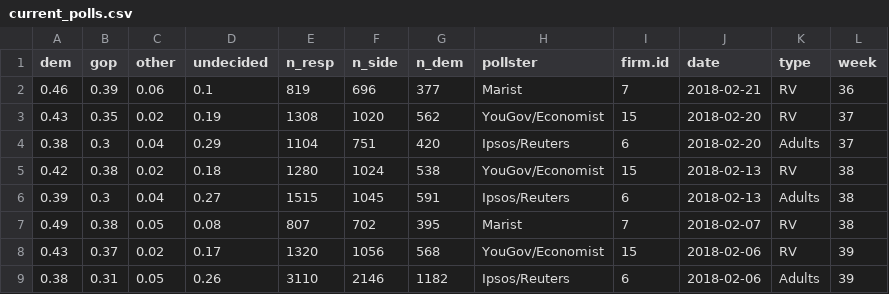
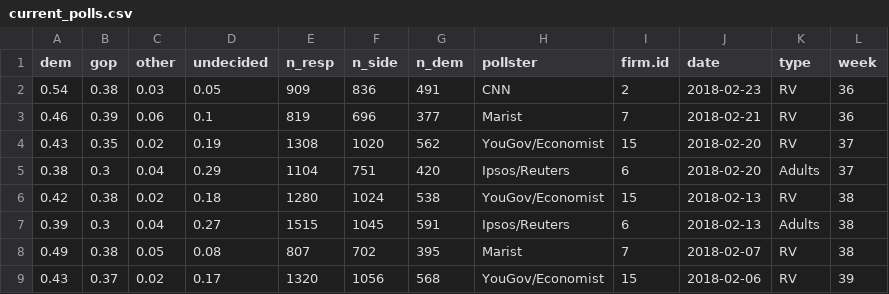
Before and after one commit to CoryMcCartan/us-house, a CSV file: model/data/current_polls.csv, drawn as a sheet; only a part is shown; the shorter side is filled out with more unchanged rows; the diff names each change by its address in the sheet, - before the commit and + after, or states it on an @@ line.

```diff
--- a/model/data/current_polls.csv
+++ b/model/data/current_polls.csv
+row 2: 0.54 | 0.38 | 0.03 | 0.05 | 909 | 836 | 491 | CNN | 2 | 2018-02-23 | RV | 36
```
Also changed, not shown: docs/data/history.csv, 1 other file.
